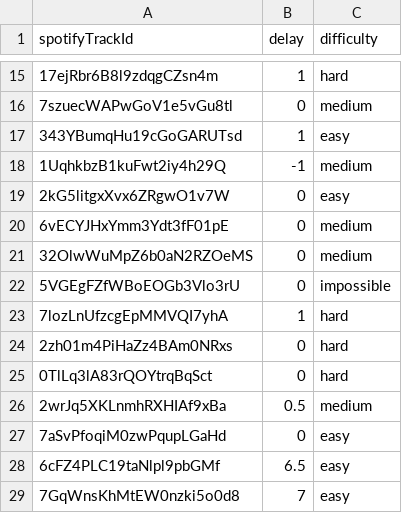
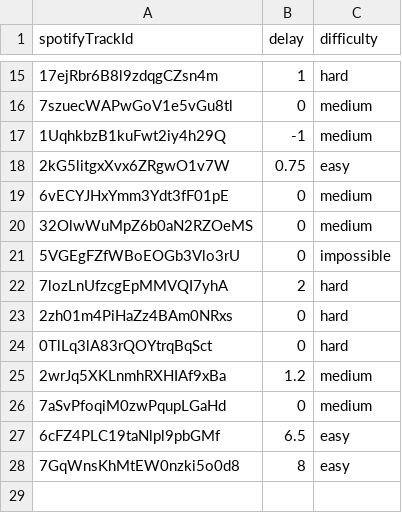
Before and after one commit to j0hnk1m/typenvibe, a CSV file: data/songs.csv, drawn as a sheet; only a part is shown, gaps mark what is left out.

Commit message:
working on new song library view

```diff
--- a/data/songs.csv
+++ b/data/songs.csv
@@ -16,5 +16,4 @@ spotifyTrackId,delay,difficulty
 7szuecWAPwGoV1e5vGu8tl,0,medium
-343YBumqHu19cGoGARUTsd,1,easy
 1UqhkbzB1kuFwt2iy4h29Q,-1,medium
-2kG5litgxXvx6ZRgwO1v7W,0,easy
+2kG5litgxXvx6ZRgwO1v7W,0.75,easy
 6vECYJHxYmm3Ydt3fF01pE,0,medium
@@ -22,8 +21,8 @@ spotifyTrackId,delay,difficulty
 5VGEgFZfWBoEOGb3Vlo3rU,0,impossible
-7lozLnUfzcgEpMMVQI7yhA,1,hard
+7lozLnUfzcgEpMMVQI7yhA,2,hard
 2zh01m4PiHaZz4BAm0NRxs,0,hard
 0TlLq3lA83rQOYtrqBqSct,0,hard
-2wrJq5XKLnmhRXHIAf9xBa,0.5,medium
-7aSvPfoqiM0zwPqupLGaHd,0,easy
+2wrJq5XKLnmhRXHIAf9xBa,1.2,medium
+7aSvPfoqiM0zwPqupLGaHd,0,medium
 6cFZ4PLC19taNlpl9pbGMf,6.5,easy
-7GqWnsKhMtEW0nzki5o0d8,7,easy
+7GqWnsKhMtEW0nzki5o0d8,8,easy
```
Also changed, not shown: 21 other files.
